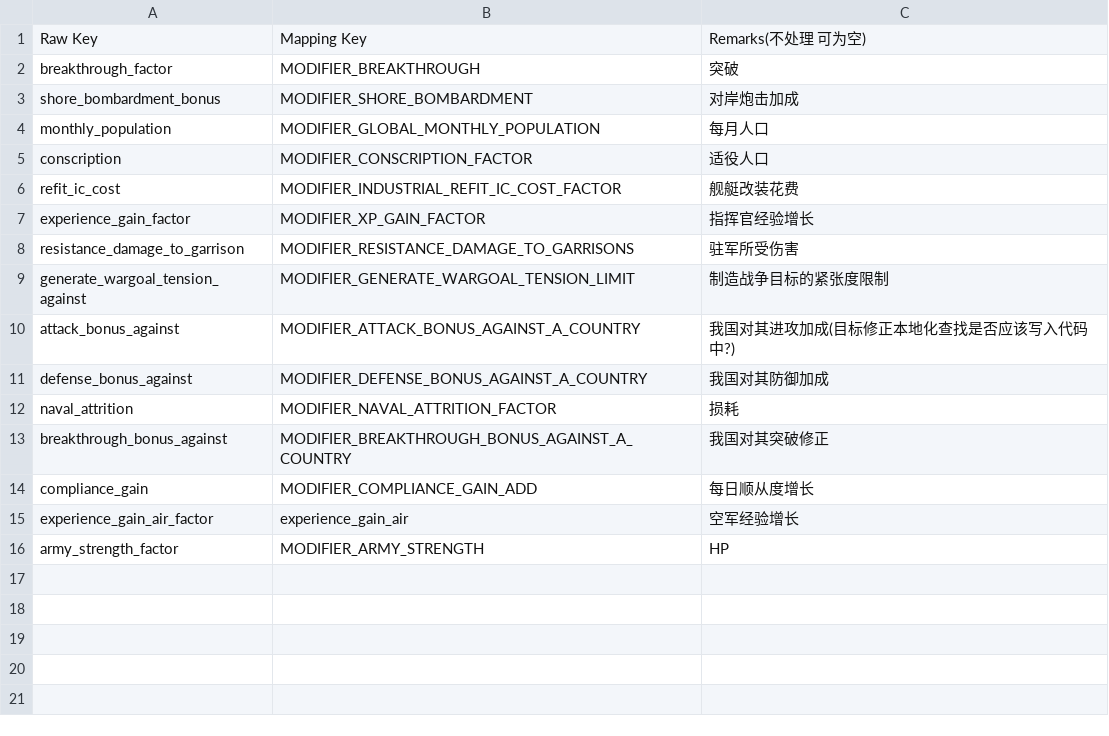
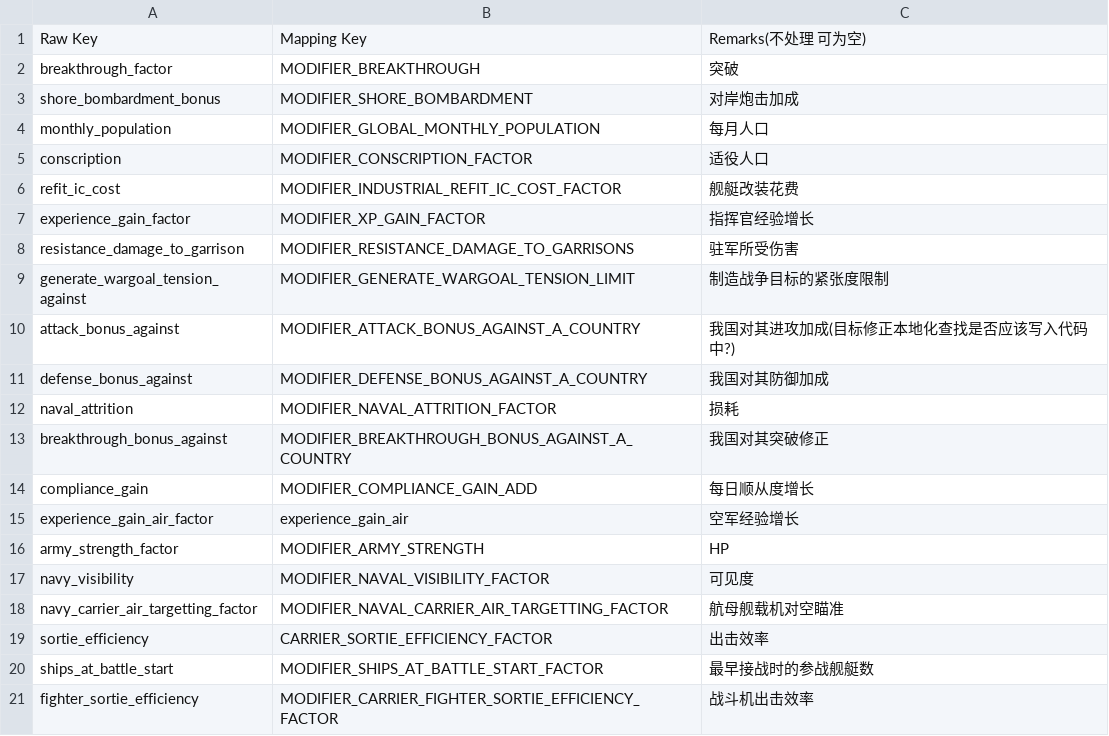
Before and after one commit to Paradox-Developer-Foundation/VModer, a CSV file: VModer.Core/Assets/ModiferLocalizationKeyMapping.csv, drawn as a sheet; the diff names each change by its address in the sheet, - before the commit and + after, or states it on an @@ line.

```diff
--- a/VModer.Core/Assets/ModiferLocalizationKeyMapping.csv
+++ b/VModer.Core/Assets/ModiferLocalizationKeyMapping.csv
+row 17: navy_visibility | MODIFIER_NAVAL_VISIBILITY_FACTOR | 可见度
+row 18: navy_carrier_air_targetting_factor | MODIFIER_NAVAL_CARRIER_AIR_TARGETTING_FACTOR | 航母舰载机对空瞄准
+row 19: sortie_efficiency | CARRIER_SORTIE_EFFICIENCY_FACTOR | 出击效率
+row 20: ships_at_battle_start | MODIFIER_SHIPS_AT_BATTLE_START_FACTOR | 最早接战时的参战舰艇数
+row 21: fighter_sortie_efficiency | MODIFIER_CARRIER_FIGHTER_SORTIE_EFFICIENCY_FACTOR | 战斗机出击效率
```
Also changed, not shown: 2 other files.
